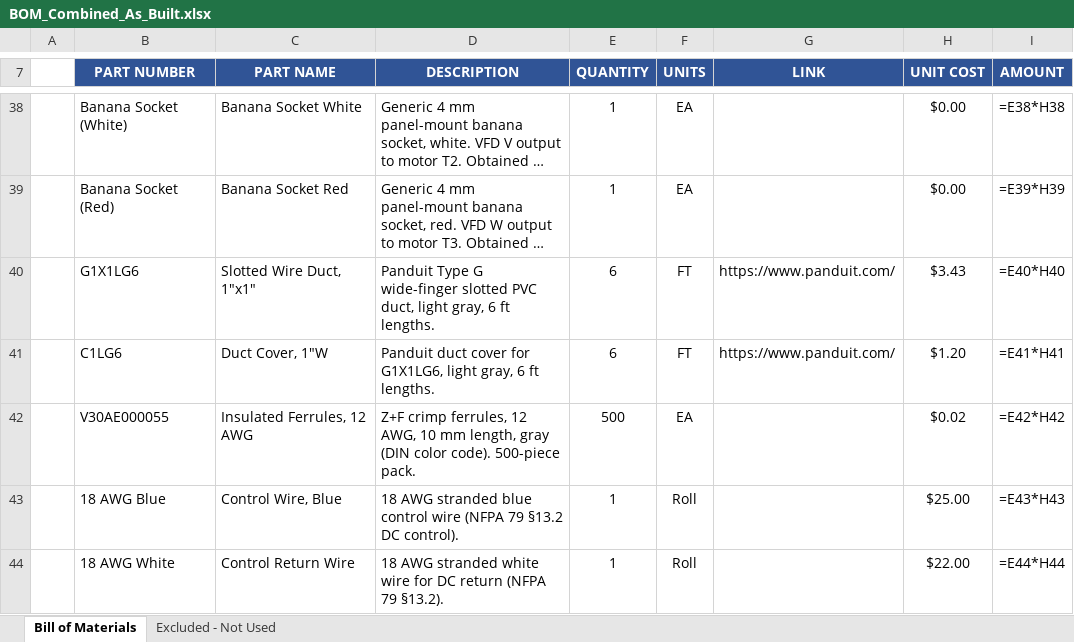
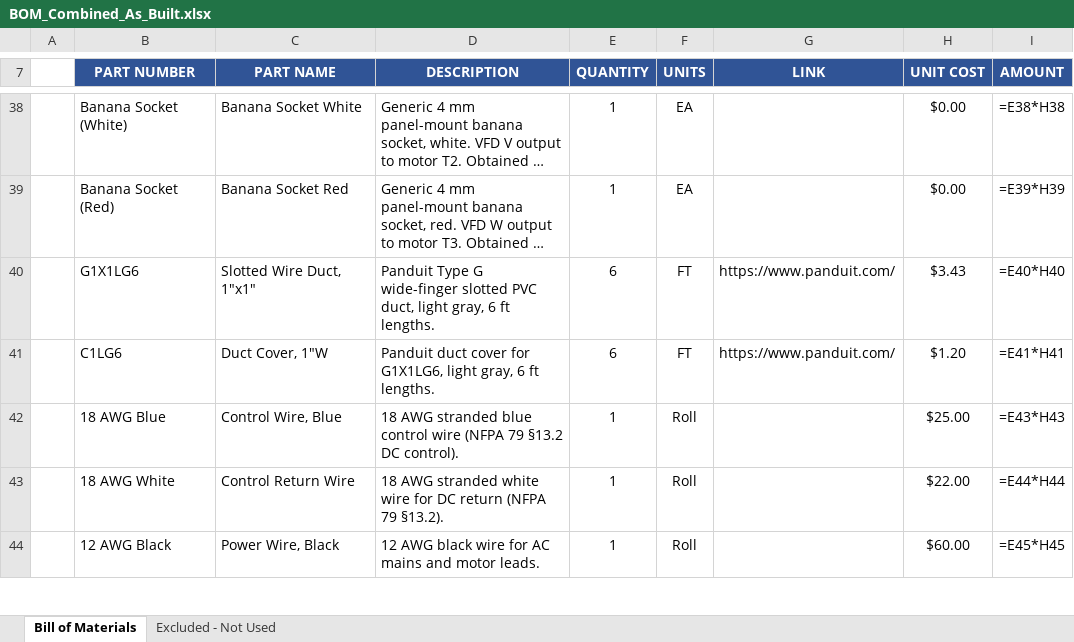
Before and after one commit to blannigan/ECE412-Ichor-Systems-Shredder-Electrical-, an Excel workbook: BOM/src/BOM_Combined_As_Built.xlsx, sheet Bill of Materials, drawn as a sheet; only a part is shown, gaps mark what is left out; the shorter side is filled out with more unchanged rows; long unchanged cells end in …; values as stored, in another font and other column widths than the file's, no borders; formulas without a stored value are shown as written; the diff names each change by its address in the sheet, - before the commit and + after, or states it on an @@ line.

```diff
--- a/BOM/src/BOM_Combined_As_Built.xlsx (sheet Bill of Materials)
+++ b/BOM/src/BOM_Combined_As_Built.xlsx (sheet Bill of Materials)
-row 42:  | V30AE000055 | Insulated Ferrules, 12 AWG | Z+F crimp ferrules, 12 AWG, 10 mm length, gray (DIN color code). 500-piece pack. | 500 | EA |  | $0.02 | =E42*H42
```
Also changed, not shown: sheet Excluded - Not Used, 1 other file.
